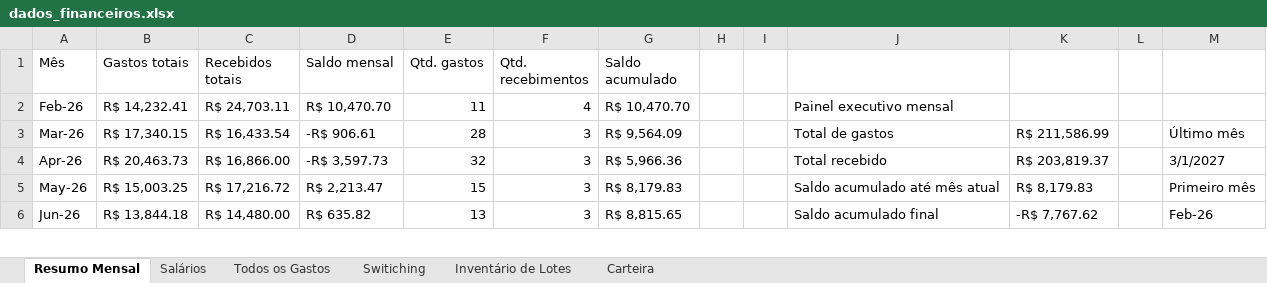
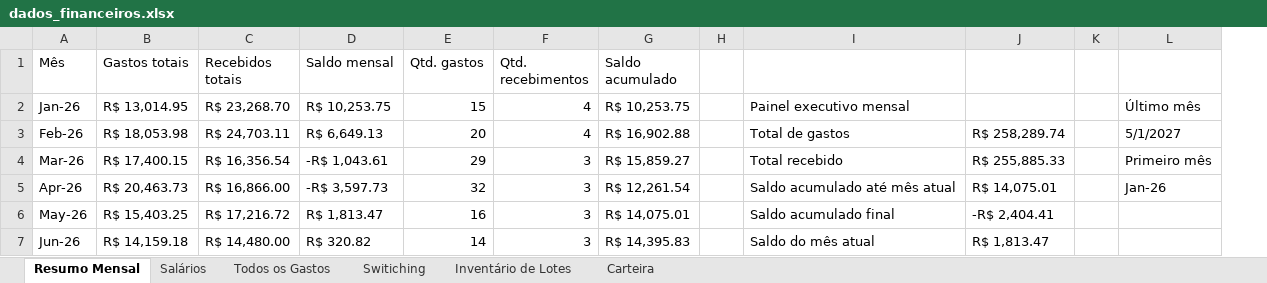
Before and after one commit to WevertonGomesCosta/payment-investment-allocation, an Excel workbook: dados/dados_financeiros.xlsx, sheet Resumo Mensal, drawn as a sheet; only a part is shown; values as stored, in another font and other column widths than the file's, no cell formats; charts and pictures not drawn; removed rows and columns are numbered as before the commit, all else as after; the diff covers the shown part only; the diff names each change by its address in the sheet, - before the commit and + after, or states it on an @@ line.

```diff
--- a/dados/dados_financeiros.xlsx (sheet Resumo Mensal)
+++ b/dados/dados_financeiros.xlsx (sheet Resumo Mensal)
-column I, empty
-column K, rows 3-6: R$ 211,586.99 | R$ 203,819.37 | R$ 8,179.83 | -R$ 7,767.62
+column J, rows 3-7: R$ 258,289.74 | R$ 255,885.33 | R$ 14,075.01 | -R$ 2,404.41 | R$ 1,813.47
+row 2: Jan-26 | R$ 13,014.95 | R$ 23,268.70 | R$ 10,253.75 | 15 | 4 | R$ 10,253.75 |  | Painel executivo mensal |  |  | Último mês
-B3 (Gastos totais): R$ 14,232.41
+B3 (Gastos totais): R$ 18,053.98
-D3 (Saldo mensal): R$ 10,470.70
+D3 (Saldo mensal): R$ 6,649.13
-E3 (Qtd. gastos): 11
+E3 (Qtd. gastos): 20
-G3 (Saldo acumulado): R$ 10,470.70
+G3 (Saldo acumulado): R$ 16,902.88
-I3: Painel executivo mensal
+I3: Total de gastos
-L3: (empty)
+L3: 5/1/2027
-B4 (Gastos totais): R$ 17,340.15
+B4 (Gastos totais): R$ 17,400.15
-C4 (Recebidos totais): R$ 16,433.54
+C4 (Recebidos totais): R$ 16,356.54
-D4 (Saldo mensal): -R$ 906.61
+D4 (Saldo mensal): -R$ 1,043.61
-E4 (Qtd. gastos): 28
+E4 (Qtd. gastos): 29
-G4 (Saldo acumulado): R$ 9,564.09
+G4 (Saldo acumulado): R$ 15,859.27
-I4: Total de gastos
+I4: Total recebido
-L4: Último mês
+L4: Primeiro mês
-G5 (Saldo acumulado): R$ 5,966.36
+G5 (Saldo acumulado): R$ 12,261.54
-I5: Total recebido
+I5: Saldo acumulado até mês atual
-L5: 3/1/2027
+L5: Jan-26
-B6 (Gastos totais): R$ 15,003.25
+B6 (Gastos totais): R$ 15,403.25
-D6 (Saldo mensal): R$ 2,213.47
+D6 (Saldo mensal): R$ 1,813.47
-E6 (Qtd. gastos): 15
+E6 (Qtd. gastos): 16
-G6 (Saldo acumulado): R$ 8,179.83
+G6 (Saldo acumulado): R$ 14,075.01
-I6: Saldo acumulado até mês atual
+I6: Saldo acumulado final
-L6: Primeiro mês
+L6: (empty)
-B7 (Gastos totais): R$ 13,844.18
+B7 (Gastos totais): R$ 14,159.18
-D7 (Saldo mensal): R$ 635.82
+D7 (Saldo mensal): R$ 320.82
-E7 (Qtd. gastos): 13
+E7 (Qtd. gastos): 14
-G7 (Saldo acumulado): R$ 8,815.65
+G7 (Saldo acumulado): R$ 14,395.83
-I7: Saldo acumulado final
+I7: Saldo do mês atual
-L7: Feb-26
+L7: (empty)
```
Also changed, not shown: 2 added rows and 42 edited cells elsewhere in this sheet, sheet Todos os Gastos, sheet Salários, sheet Inventário de Lotes, sheet Switiching, cell formats, formulas that keep their value, charts or pictures.
